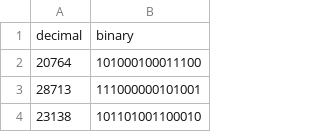
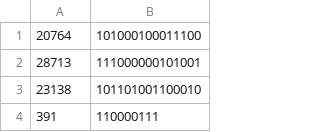
Before and after one commit to peterkabai/machineLearning, a CSV file: csvFiles/binaryConversion.csv, drawn as a sheet; only a part is shown; the shorter side is filled out with more unchanged rows; the diff names each change by its address in the sheet, - before the commit and + after, or states it on an @@ line.

Commit message:
Removes csv header

```diff
--- a/csvFiles/binaryConversion.csv
+++ b/csvFiles/binaryConversion.csv
-row 1: decimal | binary
```
